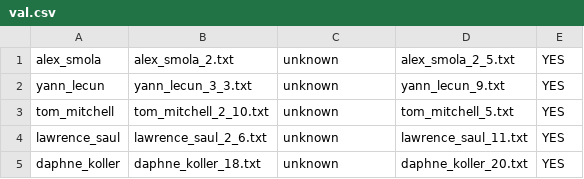
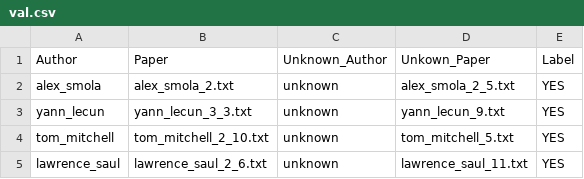
Before and after one commit to dainis-boumber/av-feature-generator, a CSV file: data/MLP-400AV/val.csv, drawn as a sheet; only a part is shown; the shorter side is filled out with more unchanged rows; the diff names each change by its address in the sheet, - before the commit and + after, or states it on an @@ line.

Commit message:
implemented data loader
TODO: fix small bug in data loader
TODO:begin experiments
TODO:implement shcema B

```diff
--- a/data/MLP-400AV/val.csv
+++ b/data/MLP-400AV/val.csv
+row 1: Author | Paper | Unknown_Author | Unkown_Paper | Label
```
Also changed, not shown: 9 other files.
